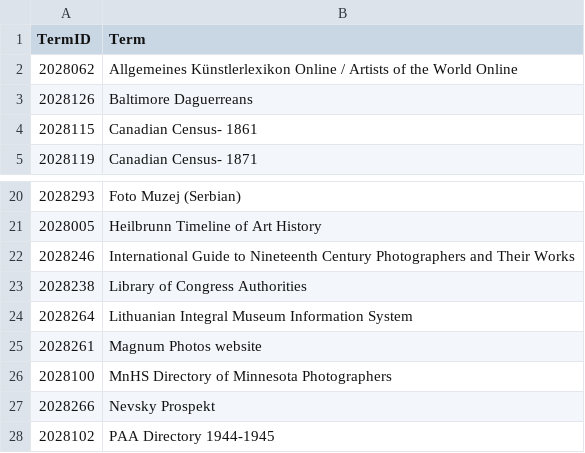
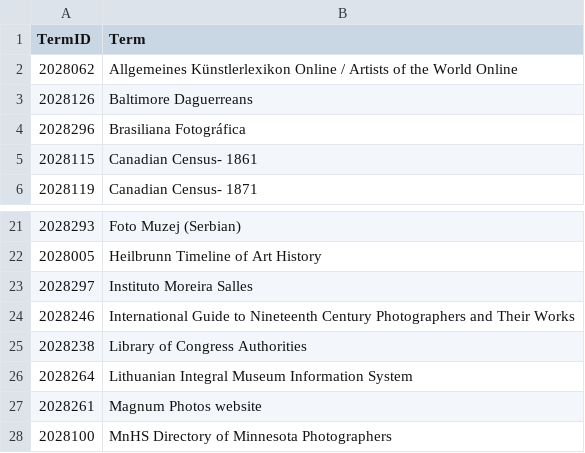
Before and after one commit to NYPL/pic-data, a CSV file: csv/biographies.csv, drawn as a sheet; only a part is shown, gaps mark what is left out; the shorter side is filled out with more unchanged rows.

```diff
--- a/csv/biographies.csv
+++ b/csv/biographies.csv
@@ -3,2 +3,3 @@
 2028126,Baltimore Daguerreans
+2028296,Brasiliana Fotográfica
 2028115,Canadian Census- 1861
@@ -21,2 +22,3 @@
 2028005,Heilbrunn Timeline of Art History
+2028297,Instituto Moreira Salles
 2028246,International Guide to Nineteenth Century Photographers and Their Works
```
Also changed, not shown: csv/collections.csv, csv/format.csv, 5 other files.
